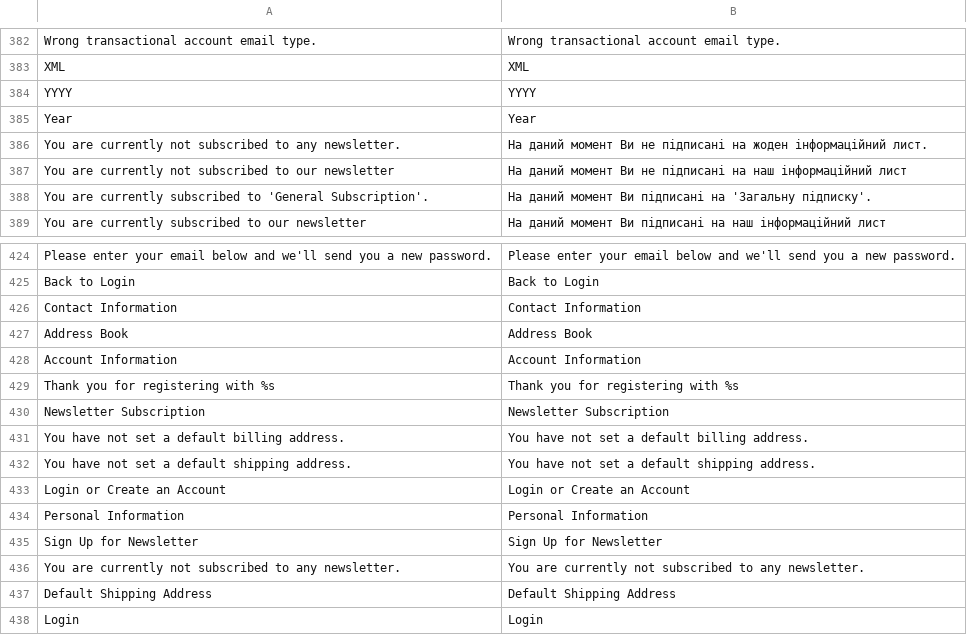
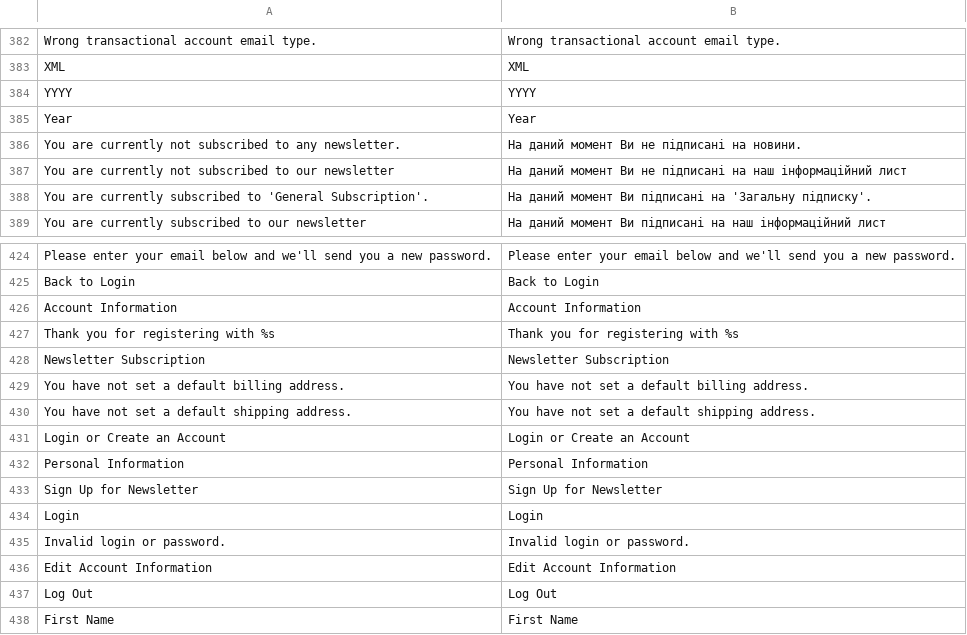
Before and after one commit to ilovebecherovka/dev.pizza-leopoli.lviv.ua, a CSV file: app/locale/uk_UA/Mage_Customer.csv, drawn as a sheet; only a part is shown, gaps mark what is left out; the shorter side is filled out with more unchanged rows.

```diff
--- a/app/locale/uk_UA/Mage_Customer.csv
+++ b/app/locale/uk_UA/Mage_Customer.csv
@@ -385,3 +385,3 @@
 "Year","Year"
-"You are currently not subscribed to any newsletter.","На даний момент Ви не підписані на жоден інформаційний лист."
+"You are currently not subscribed to any newsletter.","На даний момент Ви не підписані на новини."
 "You are currently not subscribed to our newsletter","На даний момент Ви не підписані на наш інформаційний лист"
@@ -425,4 +425,2 @@
 "Back to Login","Back to Login"
-"Contact Information","Contact Information"
-"Address Book","Address Book"
 "Account Information","Account Information"
@@ -435,4 +433,2 @@
 "Sign Up for Newsletter","Sign Up for Newsletter"
-"You are currently not subscribed to any newsletter.","You are currently not subscribed to any newsletter."
-"Default Shipping Address","Default Shipping Address"
 "Login","Login"
```
Also changed, not shown: app/locale/uk_UA/Mage_Checkout.csv, app/locale/uk_UA/Mage_Sales.csv, 23 other files.
